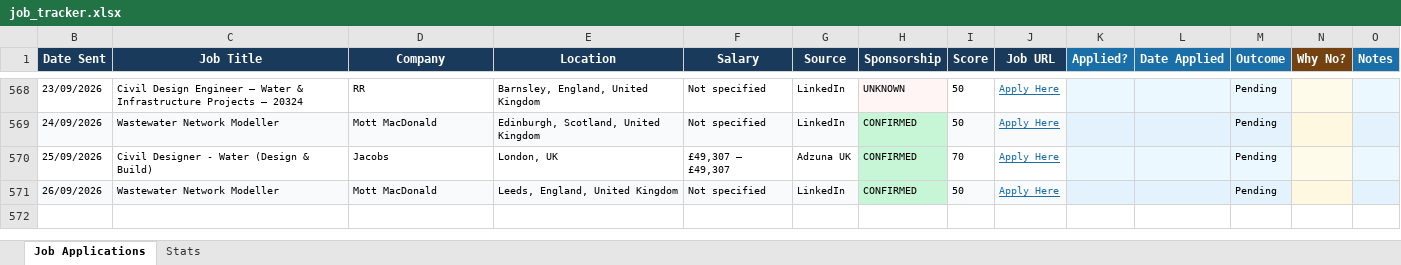
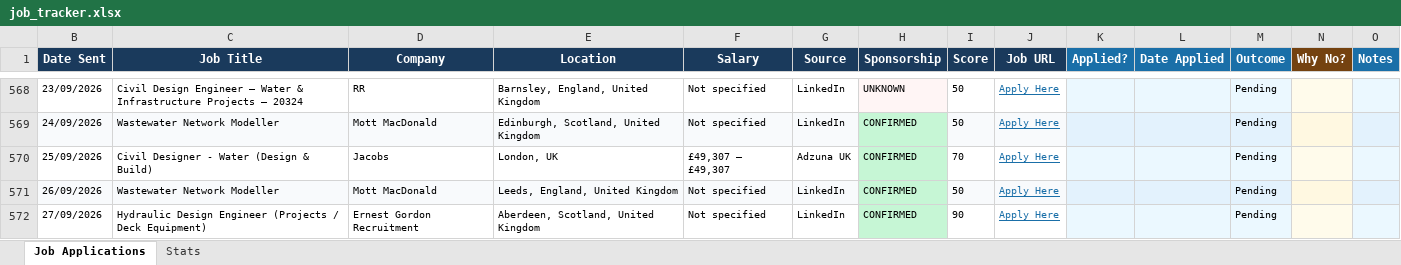
Before and after one commit to ishaankumar3/job-hunter, an Excel workbook: job_tracker.xlsx, sheet Job Applications, drawn as a sheet; only a part is shown, gaps mark what is left out; values as stored, in another font and other column widths than the file's, no borders; the diff names each change by its address in the sheet, - before the commit and + after, or states it on an @@ line.

```diff
--- a/job_tracker.xlsx (sheet Job Applications)
+++ b/job_tracker.xlsx (sheet Job Applications)
+row 572: 27/09/2026 | Hydraulic Design Engineer (Projects / Deck Equipment) | Ernest Gordon Recruitment | Aberdeen, Scotland, United Kingdom | Not specified | LinkedIn | CONFIRMED | 90 | Apply Here |  |  | Pending
```
Also changed, not shown: hidden cells.
